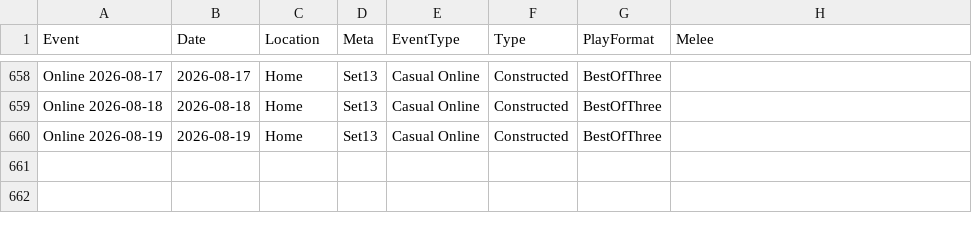
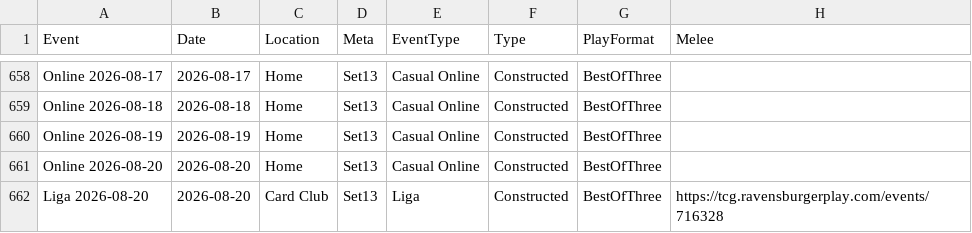
Before and after one commit to shinobi64/lorcana, a CSV file: results/events.csv, drawn as a sheet; only a part is shown, gaps mark what is left out.

Commit message:
data: online 2026-08-20

```diff
--- a/results/events.csv
+++ b/results/events.csv
@@ -660 +660,3 @@ Online 2026-08-18,2026-08-18,Home,Set13,Casual Online,Constructed,BestOfThree,
 Online 2026-08-19,2026-08-19,Home,Set13,Casual Online,Constructed,BestOfThree,
+Online 2026-08-20,2026-08-20,Home,Set13,Casual Online,Constructed,BestOfThree,
+Liga 2026-08-20,2026-08-20,Card Club,Set13,Liga,Constructed,BestOfThree,https://tcg.ravensburgerplay.com/events/716328
```
Also changed, not shown: 1 other file.
